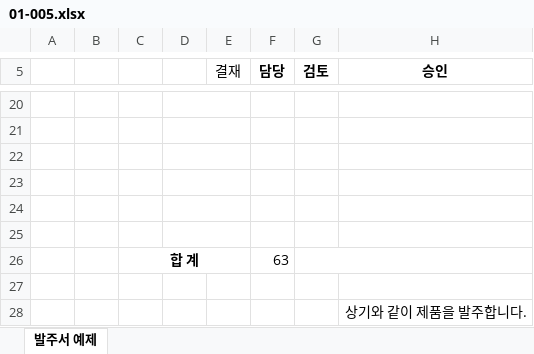
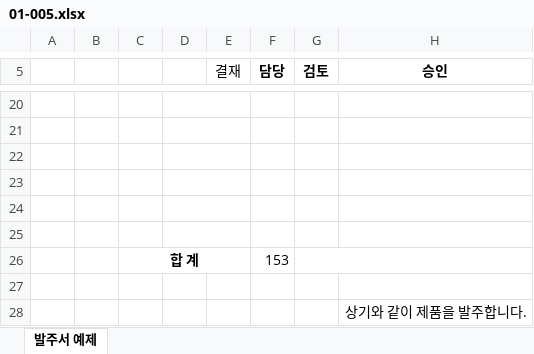
Before and after one commit to Hwangtaehun/excel, an Excel workbook: 실무_엑셀_예제_파일/Chapter01/01-005.xlsx, sheet 발주서 예제, drawn as a sheet; only a part is shown, gaps mark what is left out; values as stored, in another font and other column widths than the file's, no borders; charts and pictures not drawn; the diff names each change by its address in the sheet, - before the commit and + after, or states it on an @@ line.

```diff
--- a/실무_엑셀_예제_파일/Chapter01/01-005.xlsx (sheet 발주서 예제)
+++ b/실무_엑셀_예제_파일/Chapter01/01-005.xlsx (sheet 발주서 예제)
-F26 (담당): 63
+F26 (담당): 153
```
Also changed, not shown: 실무_엑셀_예제_파일/Chapter01/01-003.xlsx, 실무_엑셀_예제_파일/Chapter01/01-004.xlsx, 3 other files.
